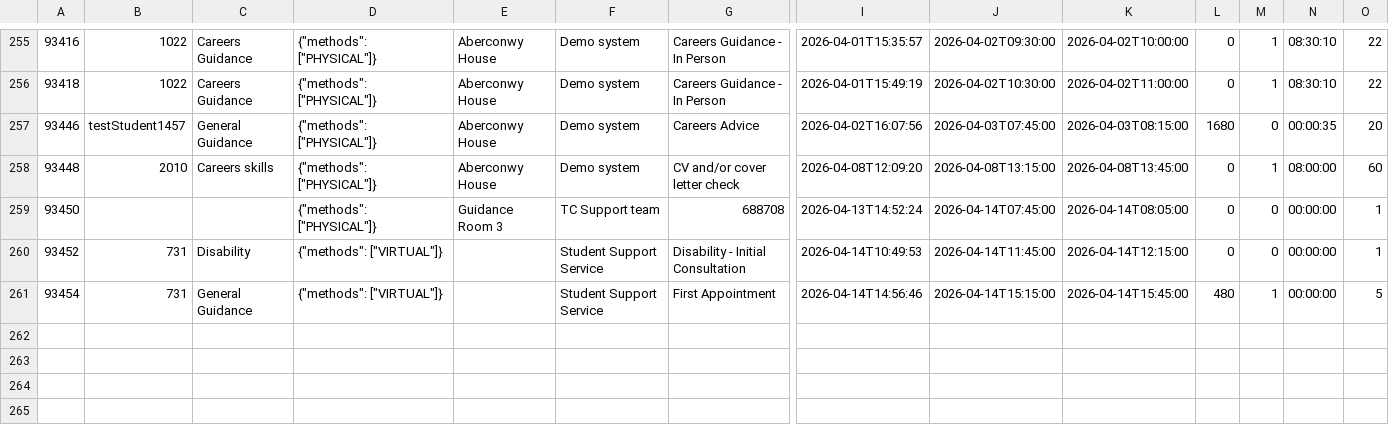
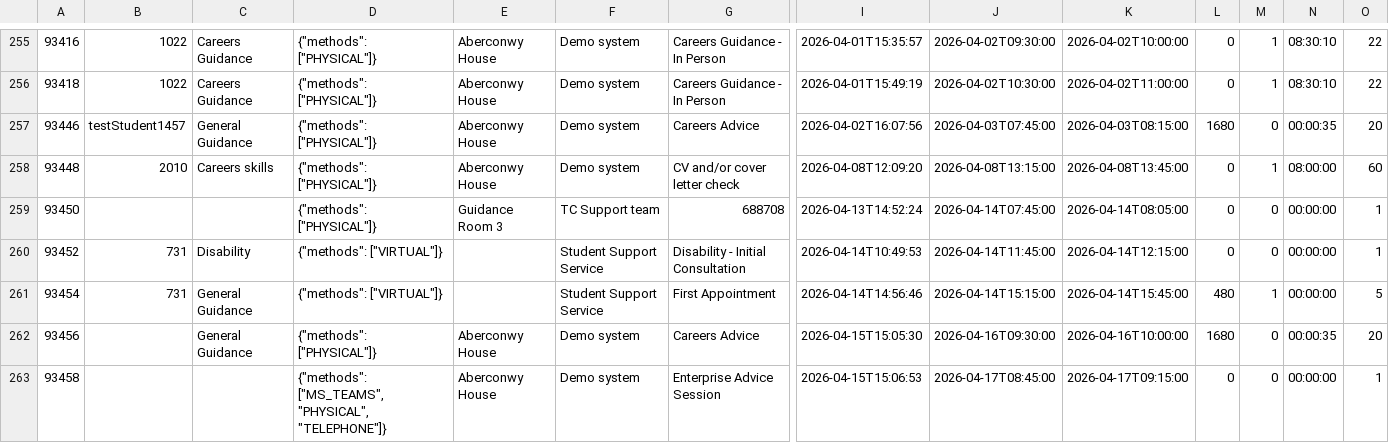
Before and after one commit to falaknaazkhan14/Trial, a CSV file: data/appointment_slots.csv, drawn as a sheet; only a part is shown, gaps mark what is left out; rows hold the shown columns only; the diff names each change by its address in the sheet, - before the commit and + after, or states it on an @@ line.

Commit message:
Update data - 2026-04-15T18:15:20.870183

```diff
--- a/data/appointment_slots.csv
+++ b/data/appointment_slots.csv
+row 262: 93456 |  | General Guidance | {"methods": ["PHYSICAL"]} | Aberconwy House | Demo system | Careers Advice | 2026-04-15T15:05:30 | 2026-04-16T09:30:00 | 2026-04-16T10:00:00 | 1680 | 0 | 00:00:35 | 20
+row 263: 93458 |  |  | {"methods": ["MS_TEAMS", "PHYSICAL", "TELEPHONE"]} | Aberconwy House | Demo system | Enterprise Advice Session | 2026-04-15T15:06:53 | 2026-04-17T08:45:00 | 2026-04-17T09:15:00 | 0 | 0 | 00:00:00 | 1
```
Also changed, not shown: data/students.csv, 2 other files.
